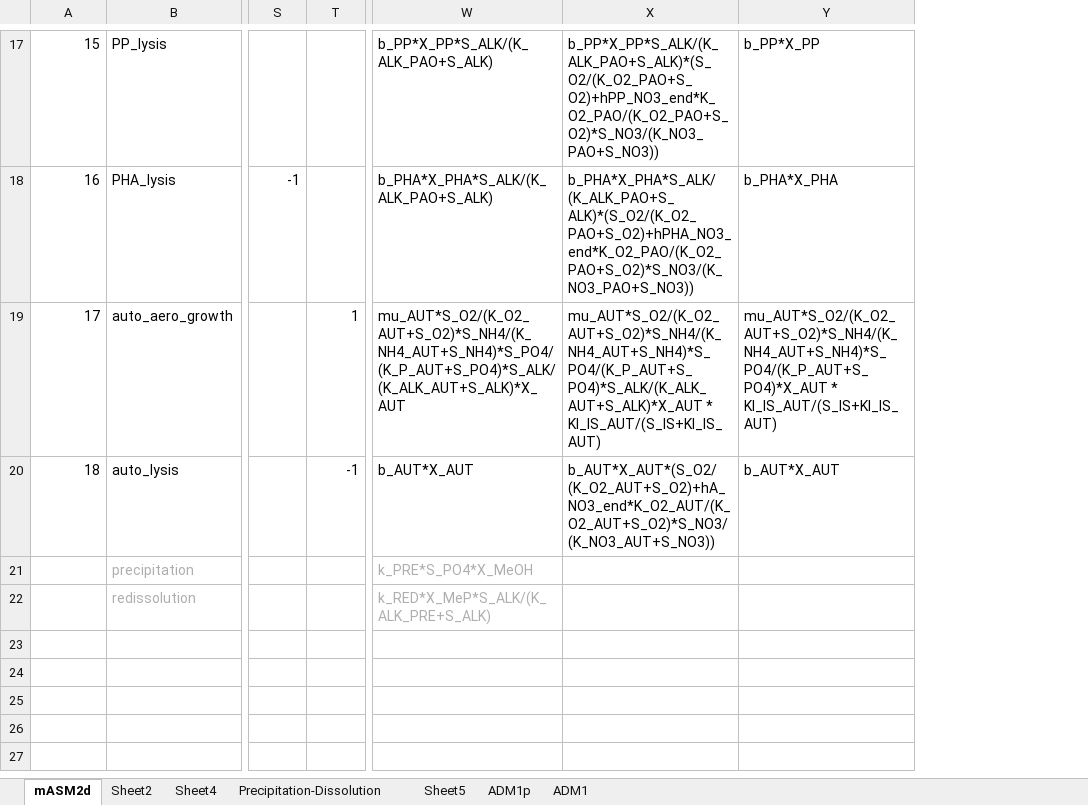
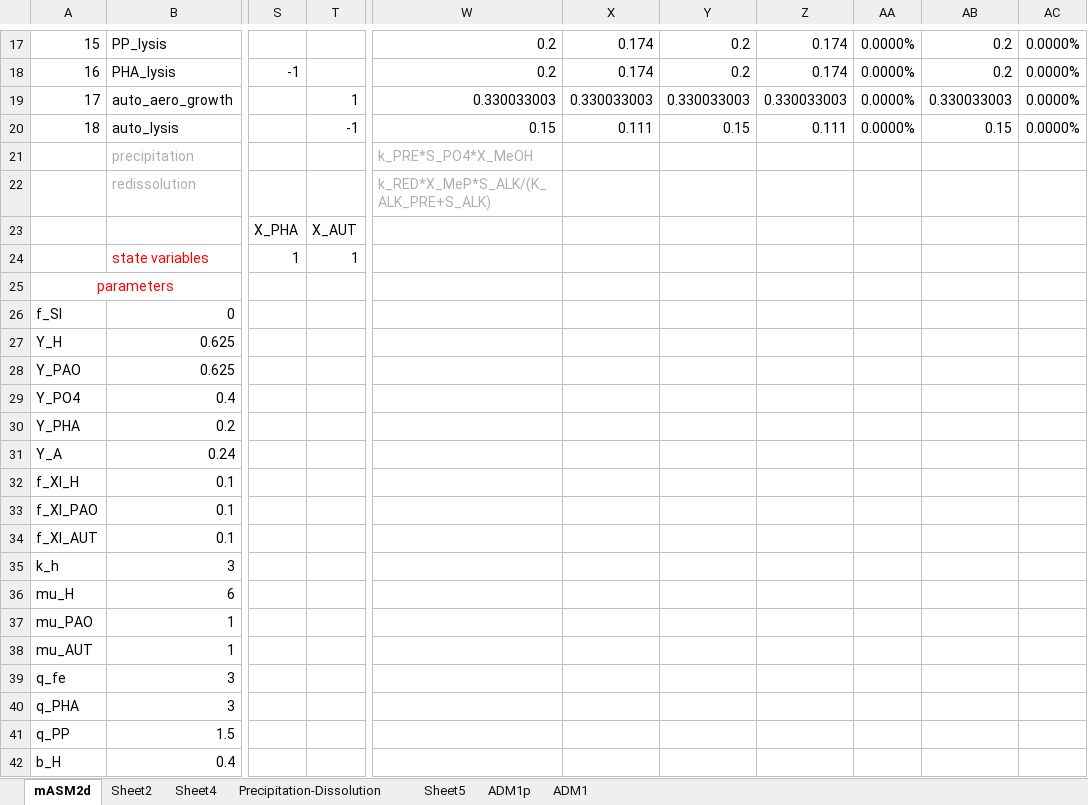
Before and after one commit to QSD-Group/QSDsan, an Excel workbook: qsdsan/data/_masm2d.xlsx, sheet mASM2d, drawn as a sheet; only a part is shown, gaps mark what is left out; values as stored, in another font and other column widths than the file's, no borders; removed rows and columns are numbered as before the commit, all else as after; rows hold the shown columns only; the diff covers the shown part only; the diff names each change by its address in the sheet, - before the commit and + after, or states it on an @@ line.

```diff
--- a/qsdsan/data/_masm2d.xlsx (sheet mASM2d)
+++ b/qsdsan/data/_masm2d.xlsx (sheet mASM2d)
-column W, rows 17-22: b_PP*X_PP*S_ALK/(K_ALK_PAO+S_ALK) | b_PHA*X_PHA*S_ALK/(K_ALK_PAO+S_ALK) | mu_AUT*S_O2/(K_O2_AUT+S_O2)*S_NH4/(K_NH4_AUT+S_NH4)*S_PO4/(K_P_AUT+S_PO4)*S_ALK/(K_ALK_AUT+S_ALK)*X_AUT | b_AUT*X_AUT | k_PRE*S_PO4*X_MeOH | k_RED*X_MeP*S_ALK/(K_ALK_PRE+S_ALK)
-column X, rows 17-20: b_PP*X_PP*S_ALK/(K_ALK_PAO+S_ALK)*(S_O2/(K_O2_PAO+S_O2)+hPP_NO3_end*K_O2_PAO/(K_O2_PAO+S_O2)*S_NO3/(K_NO3_PAO+S_NO3)) | b_PHA*X_PHA*S_ALK/(K_ALK_PAO+S_ALK)*(S_O2/(K_O2_PAO+S_O2)+hPHA_NO3_end*K_O2_PAO/(K_O2_PAO+S_O2)*S_NO3/(K_NO3_PAO+S_NO3)) | mu_AUT*S_O2/(K_O2_AUT+S_O2)*S_NH4/(K_NH4_AUT+S_NH4)*S_PO4/(K_P_AUT+S_PO4)*S_ALK/(K_ALK_AUT+S_ALK)*X_AUT * KI_IS_AUT/(S_IS+KI_IS_AUT) | b_AUT*X_AUT*(S_O2/(K_O2_AUT+S_O2)+hA_NO3_end*K_O2_AUT/(K_O2_AUT+S_O2)*S_NO3/(K_NO3_AUT+S_NO3))
-column Y, rows 17-20: b_PP*X_PP | b_PHA*X_PHA | mu_AUT*S_O2/(K_O2_AUT+S_O2)*S_NH4/(K_NH4_AUT+S_NH4)*S_PO4/(K_P_AUT+S_PO4)*X_AUT * KI_IS_AUT/(S_IS+KI_IS_AUT) | b_AUT*X_AUT
+column W, rows 17-22: 0.2 | 0.2 | 0.330033003 | 0.15 | k_PRE*S_PO4*X_MeOH | k_RED*X_MeP*S_ALK/(K_ALK_PRE+S_ALK)
+column X, rows 17-20: 0.174 | 0.174 | 0.330033003 | 0.111
+column Y, rows 17-20: 0.2 | 0.2 | 0.330033003 | 0.15
+column Z, rows 17-20: 0.174 | 0.174 | 0.330033003 | 0.111
+column AA, rows 17-20: all 0.0000%
+column AB, rows 17-20: 0.2 | 0.2 | 0.330033003 | 0.15
+column AC, rows 17-20: all 0.0000%
+row 23:  |  | X_PHA | X_AUT
+row 24:  | state variables | 1 | 1
+row 25: parameters
+row 26: f_SI | 0
+row 27: Y_H | 0.625
+row 28: Y_PAO | 0.625
+row 29: Y_PO4 | 0.4
+row 30: Y_PHA | 0.2
+row 31: Y_A | 0.24
+row 32: f_XI_H | 0.1
+row 33: f_XI_PAO | 0.1
+row 34: f_XI_AUT | 0.1
+row 35: k_h | 3
+row 36: mu_H | 6
+row 37: mu_PAO | 1
+row 38: mu_AUT | 1
+row 39: q_fe | 3
+row 40: q_PHA | 3
+row 41: q_PP | 1.5
+row 42: b_H | 0.4
```
Also changed, not shown: 42 added rows elsewhere in this sheet, sheet ADM1p, 1 other file.
